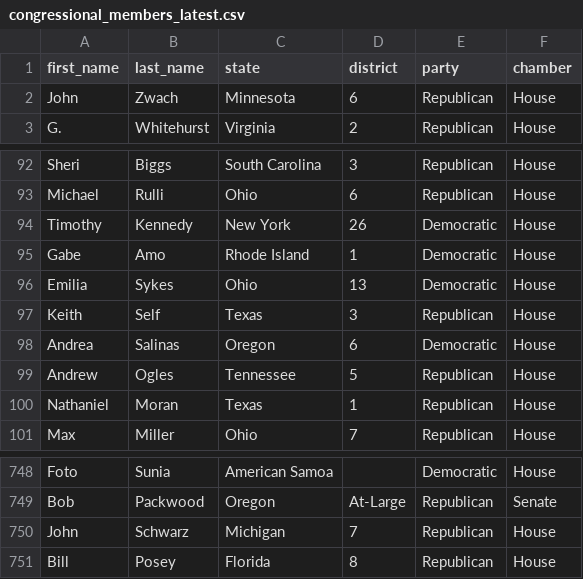
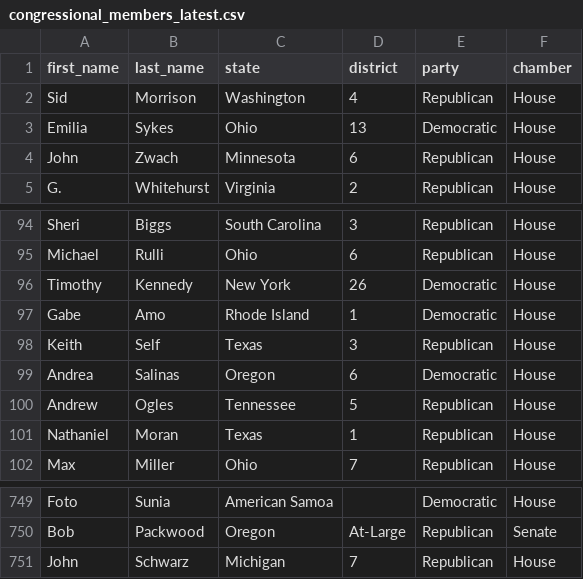
Before and after one commit to snevlelevoy/congressional-members-tracker, a CSV file: data/congressional_members_latest.csv, drawn as a sheet; only a part is shown, gaps mark what is left out.

```diff
--- a/data/congressional_members_latest.csv
+++ b/data/congressional_members_latest.csv
@@ -1,2 +1,4 @@
 first_name,last_name,state,district,party,chamber
+Sid,Morrison,Washington,4,Republican,House
+Emilia,Sykes,Ohio,13,Democratic,House
 John,Zwach,Minnesota,6,Republican,House
@@ -95,3 +97,2 @@ Timothy,Kennedy,New York,26,Democratic,House
 Gabe,Amo,Rhode Island,1,Democratic,House
-Emilia,Sykes,Ohio,13,Democratic,House
 Keith,Self,Texas,3,Republican,House
@@ -750,2 +751 @@ Bob,Packwood,Oregon,At-Large,Republican,Senate
 John,Schwarz,Michigan,7,Republican,House
-Bill,Posey,Florida,8,Republican,House
```
Also changed, not shown: 3 other files.
